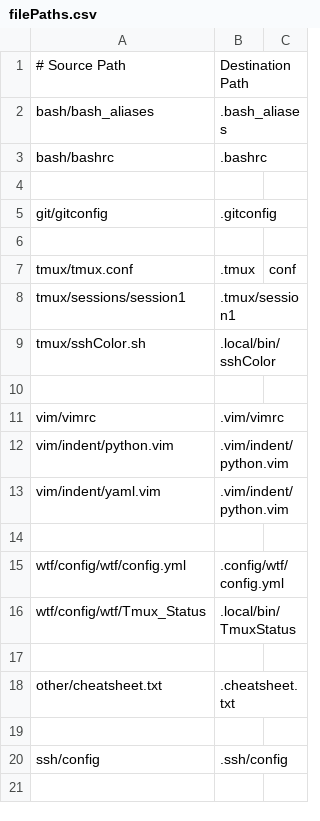
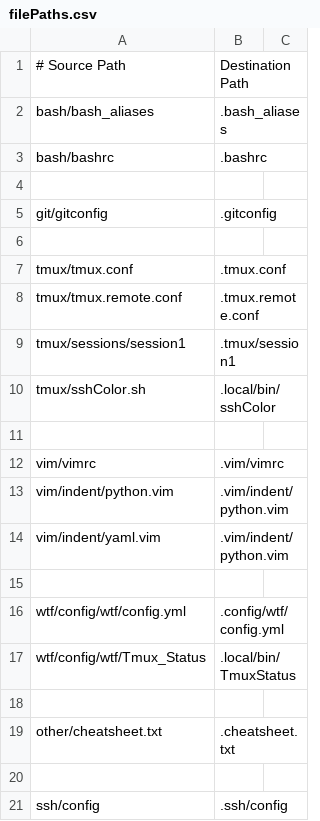
Before and after one commit to B13rg/configuration, a CSV file: config/filePaths.csv, drawn as a sheet.

Commit message:
Added remote tmux config

```diff
--- a/config/filePaths.csv
+++ b/config/filePaths.csv
@@ -6,3 +6,4 @@ git/gitconfig,.gitconfig
 
-tmux/tmux.conf,.tmux,conf
+tmux/tmux.conf,.tmux.conf
+tmux/tmux.remote.conf,.tmux.remote.conf
 tmux/sessions/session1,.tmux/session1
```
Also changed, not shown: 1 other file.
